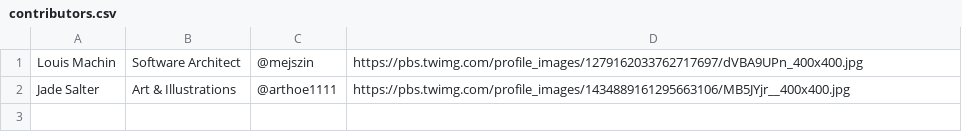
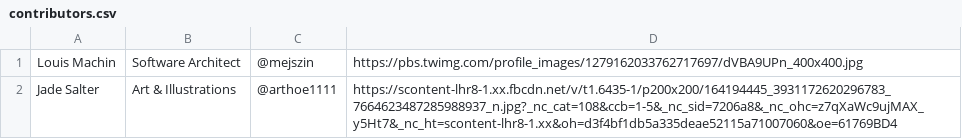
Before and after one commit to haedi-org/client, a CSV file: contributors.csv, drawn as a sheet.

```diff
--- a/contributors.csv
+++ b/contributors.csv
@@ -1,2 +1,2 @@
 Louis Machin,Software Architect,@mejszin,https://pbs.twimg.com/profile_images/1279162033762717697/dVBA9UPn_400x400.jpg
-Jade Salter,Art & Illustrations,@arthoe1111,https://pbs.twimg.com/profile_images/1434889161295663106/MB5JYjr__400x400.jpg
+Jade Salter,Art & Illustrations,@arthoe1111,https://scontent-lhr8-1.xx.fbcdn.net/v/t1.6435-1/p200x200/164194445_3931172620296783_7664623487285988937_n.jpg?_nc_cat=108&ccb=1-5&_nc_sid=7206a8&_nc_ohc=z7qXaWc9ujMAX_y5Ht7&_nc_ht=scontent-lhr8-1.xx&oh=d3f4bf1db5a335deae52115a71007060&oe=61769BD4
```
Also changed, not shown: 14 other files.
